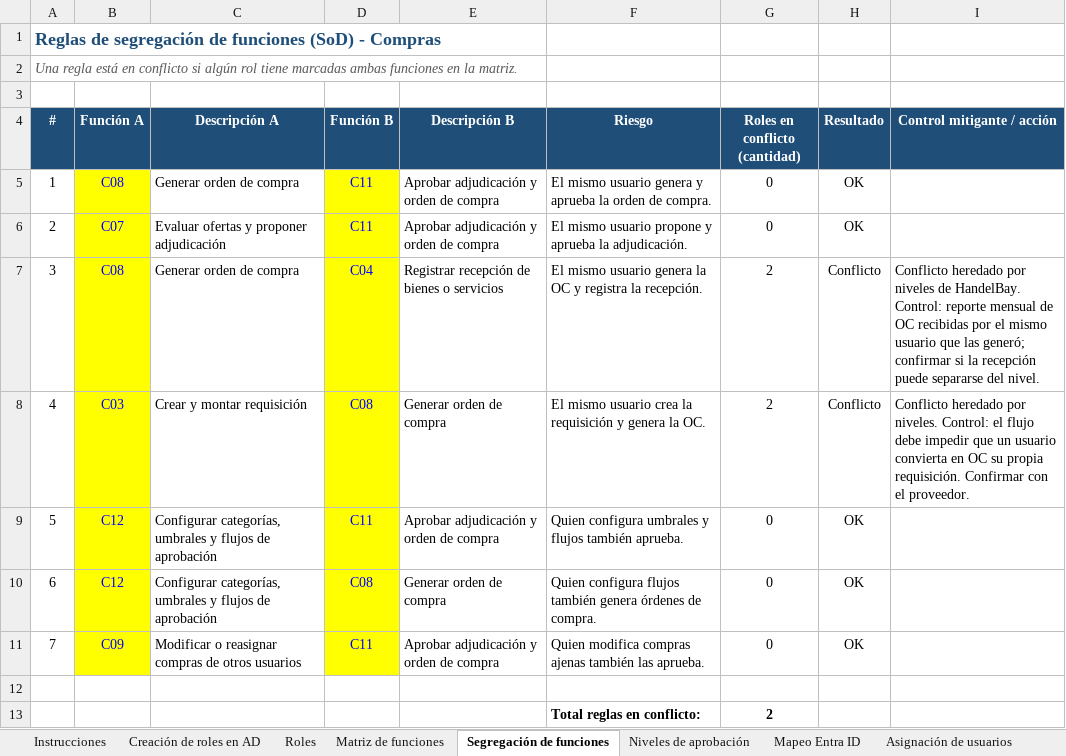
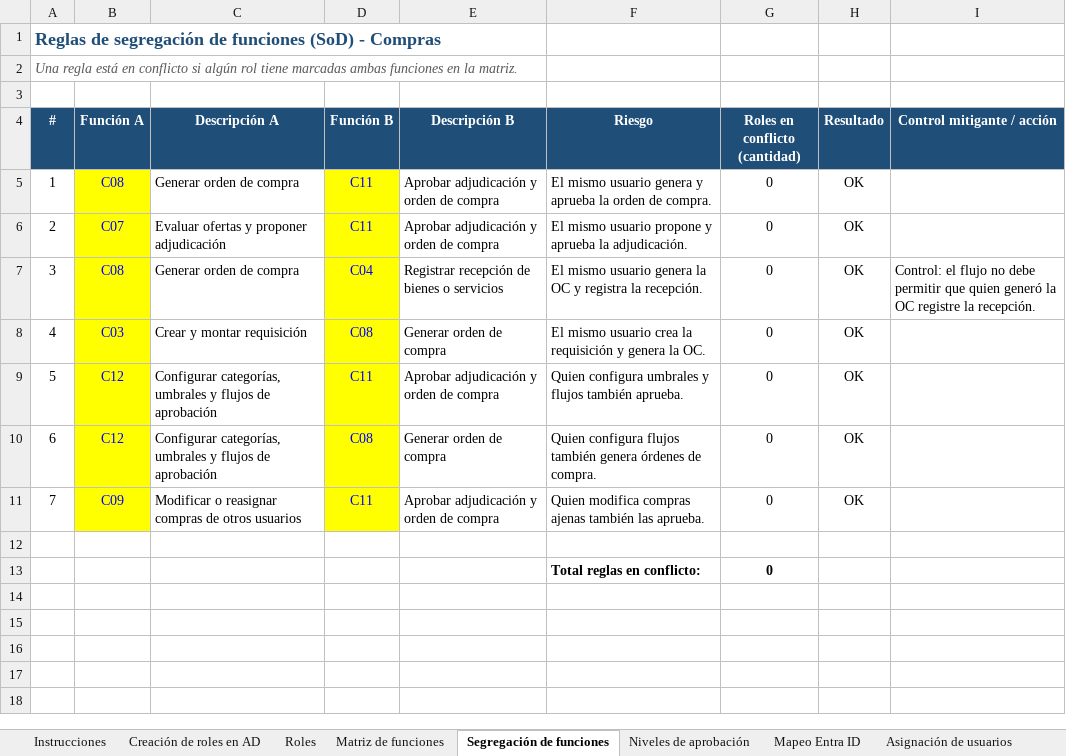
Before and after one commit to jardindelencantobta/Data, an Excel workbook: Modelos de permisos/Modelo_permisos_Compras.xlsx, sheet Segregación de funciones, drawn as a sheet; values as stored, in another font and other column widths than the file's, no borders; conditional formats not drawn; the diff names each change by its address in the sheet, - before the commit and + after, or states it on an @@ line.

```diff
--- a/Modelos de permisos/Modelo_permisos_Compras.xlsx (sheet Segregación de funciones)
+++ b/Modelos de permisos/Modelo_permisos_Compras.xlsx (sheet Segregación de funciones)
-G7:G8 (Roles en conflicto (cantidad)): 2
+G7:G8 (Roles en conflicto (cantidad)): 0
-H7:H8 (Resultado): Conflicto
+H7:H8 (Resultado): OK
-I7 (Control mitigante / acción): Conflicto heredado por niveles de HandelBay. Control: reporte mensual de OC recibidas por el mismo usuario que las generó; confirmar si la recepción puede separarse del nivel.
+I7 (Control mitigante / acción): Control: el flujo no debe permitir que quien generó la OC registre la recepción.
-I8 (Control mitigante / acción): Conflicto heredado por niveles. Control: el flujo debe impedir que un usuario convierta en OC su propia requisición. Confirmar con el proveedor.
+I8 (Control mitigante / acción): (empty)
-G13 (Roles en conflicto (cantidad)): 2
+G13 (Roles en conflicto (cantidad)): 0
```
Also changed, not shown: sheet Creación de roles en AD, sheet Matriz de funciones, sheet Roles, sheet Mapeo Entra ID, sheet Instrucciones, formulas that keep their value, Modelos de permisos/Creacion_roles_Entra_ID_HandelBay.xlsx, Modelos de permisos/Modelo_permisos_Presupuestos.xlsx, 2 other files.
